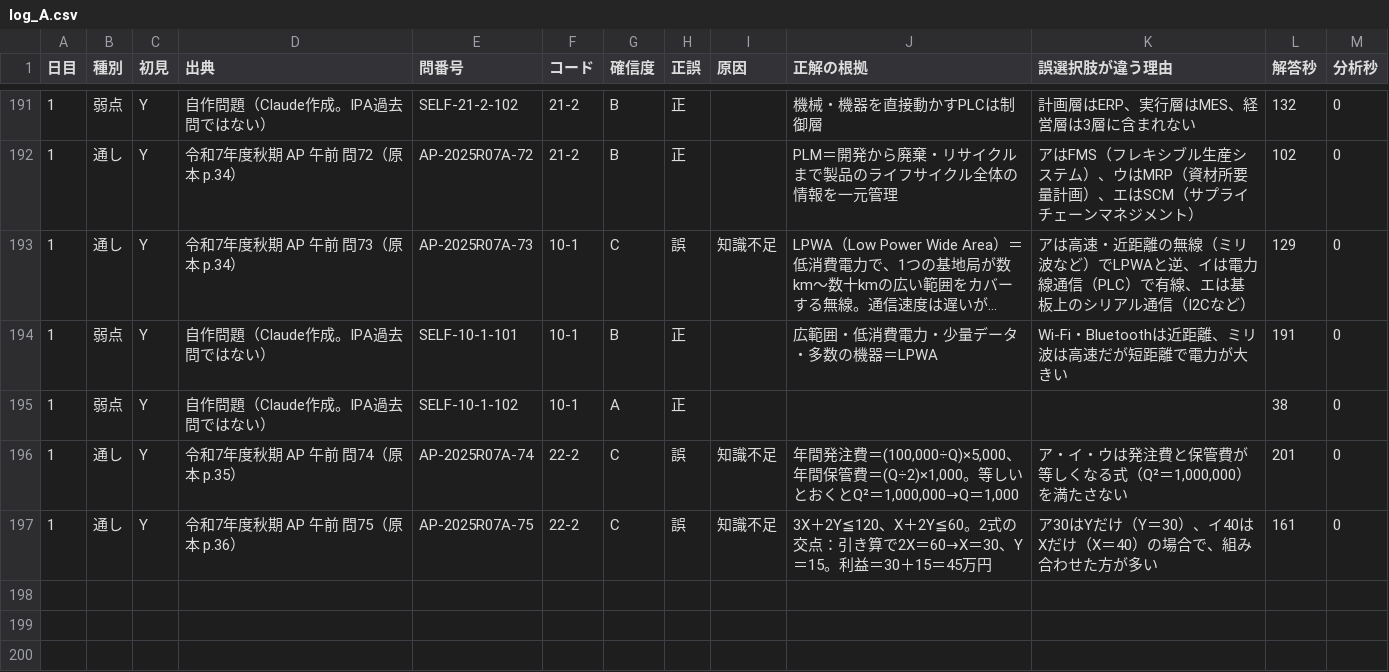
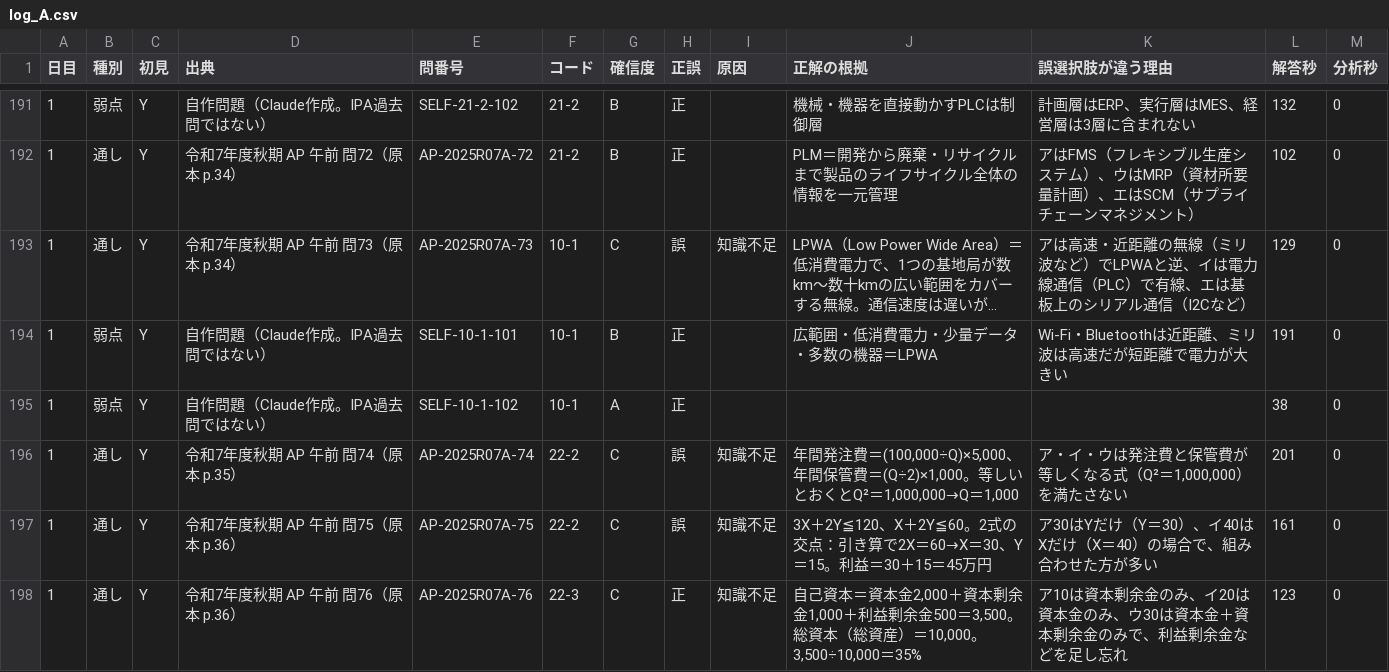
Before and after one commit to yyy19901103-source/4love2forever, a CSV file: data/log_A.csv, drawn as a sheet; only a part is shown, gaps mark what is left out; long unchanged cells end in ….

```diff
--- a/data/log_A.csv
+++ b/data/log_A.csv
@@ -197 +197,2 @@
 1,通し,Y,令和7年度秋期 AP 午前 問75（原本 p.36）,AP-2025R07A-75,22-2,C,誤,知識不足,3X＋2Y≦120、X＋2Y≦60。2式の交点：引き算で2X＝60→X＝30、Y＝15。利益＝30＋15＝45万円,ア30はYだけ（Y＝30）、イ40はXだけ（X＝40）の場合で、組み合わせた方が多い,161,0
+1,通し,Y,令和7年度秋期 AP 午前 問76（原本 p.36）,AP-2025R07A-76,22-3,C,正,知識不足,"自己資本＝資本金2,000＋資本剰余金1,000＋利益剰余金500＝3,500。総資本（総資産）＝10,000。3,500÷10,000＝35%",ア10は資本剰余金のみ、イ20は資本金のみ、ウ30は資本金＋資本剰余金のみで、利益剰余金などを足し忘れ,123,0
```
Also changed, not shown: 1 other file.
